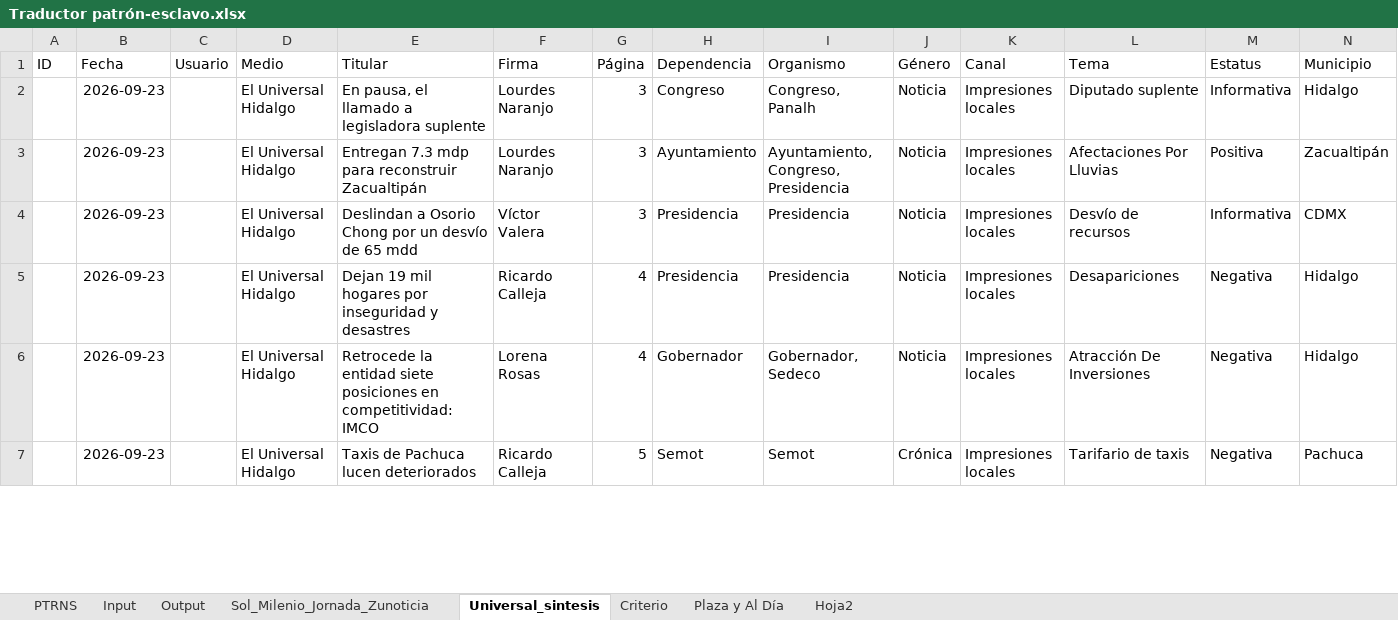
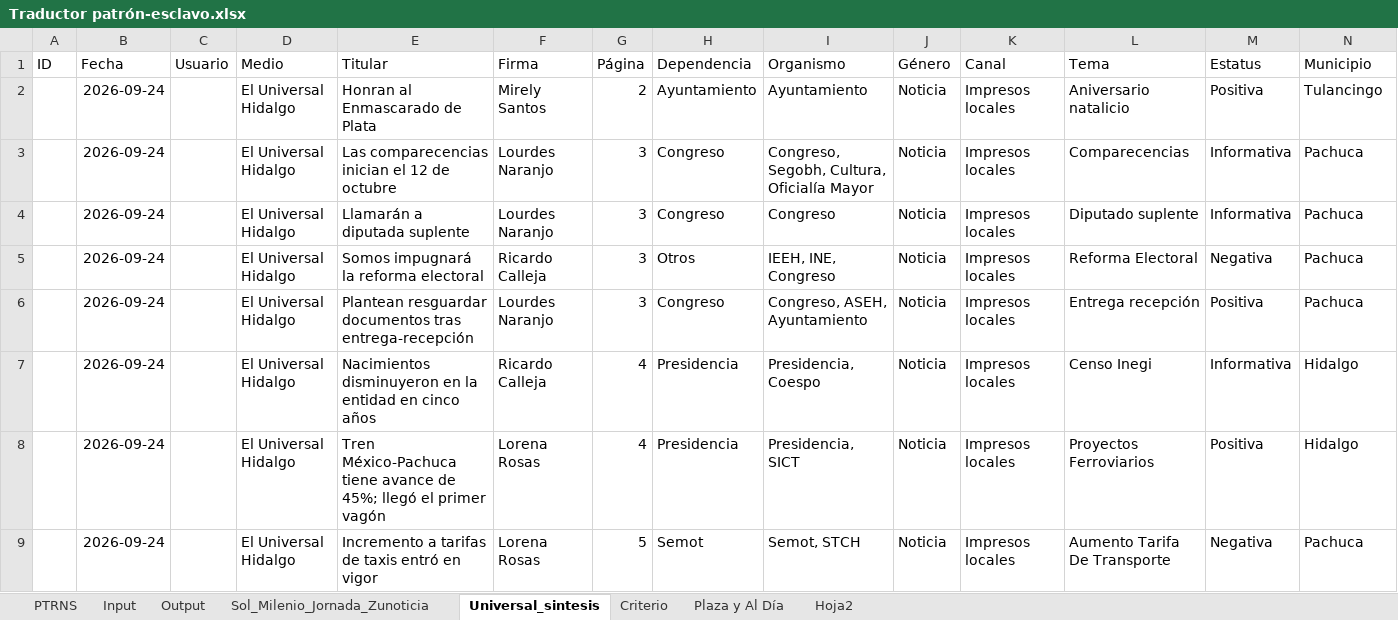
Before and after one commit to thelonious9/capturanotas, an Excel workbook: Traductor patrón-esclavo.xlsx, sheet Universal_sintesis, drawn as a sheet; only a part is shown; values as stored, in another font and other column widths than the file's, no borders; table styles not drawn; removed rows and columns are numbered as before the commit, all else as after; the diff covers the shown part only; the diff names each change by its address in the sheet, - before the commit and + after, or states it on an @@ line.

```diff
--- a/Traductor patrón-esclavo.xlsx (sheet Universal_sintesis)
+++ b/Traductor patrón-esclavo.xlsx (sheet Universal_sintesis)
+row 2:  | 2026-09-24 |  | El Universal Hidalgo | Honran al Enmascarado de Plata | Mirely Santos | 2 | Ayuntamiento | Ayuntamiento | Noticia | Impresos locales | Aniversario natalicio | Positiva | Tulancingo
+row 3:  | 2026-09-24 |  | El Universal Hidalgo | Las comparecencias inician el 12 de octubre | Lourdes Naranjo | 3 | Congreso | Congreso, Segobh, Cultura, Oficialía Mayor | Noticia | Impresos locales | Comparecencias | Informativa | Pachuca
-B4 (Fecha): 2026-09-23
+B4 (Fecha): 2026-09-24
-E4 (Titular): En pausa, el llamado a legisladora suplente
+E4 (Titular): Llamarán a diputada suplente
-I4 (Organismo): Congreso, Panalh
+I4 (Organismo): Congreso
-K4 (Canal): Impresiones locales
+K4 (Canal): Impresos locales
-N4 (Municipio): Hidalgo
+N4 (Municipio): Pachuca
+row 5:  | 2026-09-24 |  | El Universal Hidalgo | Somos impugnará la reforma electoral | Ricardo Calleja | 3 | Otros | IEEH, INE, Congreso | Noticia | Impresos locales | Reforma Electoral | Negativa | Pachuca
-B6 (Fecha): 2026-09-23
+B6 (Fecha): 2026-09-24
-E6 (Titular): Entregan 7.3 mdp para reconstruir Zacualtipán
+E6 (Titular): Plantean resguardar documentos tras entrega-recepción
-H6 (Dependencia): Ayuntamiento
+H6 (Dependencia): Congreso
-I6 (Organismo): Ayuntamiento, Congreso, Presidencia
+I6 (Organismo): Congreso, ASEH, Ayuntamiento
-K6 (Canal): Impresiones locales
+K6 (Canal): Impresos locales
-L6 (Tema): Afectaciones Por Lluvias
+L6 (Tema): Entrega recepción
-N6 (Municipio): Zacualtipán
+N6 (Municipio): Pachuca
-row 4:  | 2026-09-23 |  | El Universal Hidalgo | Deslindan a Osorio Chong por un desvío de 65 mdd | Víctor Valera | 3 | Presidencia | Presidencia | Noticia | Impresiones locales | Desvío de recursos | Informativa | CDMX
-B7:B9 (Fecha): 2026-09-23
+B7:B9 (Fecha): 2026-09-24
-E7 (Titular): Dejan 19 mil hogares por inseguridad y desastres
+E7 (Titular): Nacimientos disminuyeron en la entidad en cinco años
-I7 (Organismo): Presidencia
+I7 (Organismo): Presidencia, Coespo
-K7:K9 (Canal): Impresiones locales
+K7:K9 (Canal): Impresos locales
-L7 (Tema): Desapariciones
+L7 (Tema): Censo Inegi
-M7 (Estatus): Negativa
+M7 (Estatus): Informativa
-E8 (Titular): Retrocede la entidad siete posiciones en competitividad: IMCO
+E8 (Titular): Tren México-Pachuca tiene avance de 45%; llegó el primer vagón
-H8 (Dependencia): Gobernador
+H8 (Dependencia): Presidencia
-I8 (Organismo): Gobernador, Sedeco
+I8 (Organismo): Presidencia, SICT
-L8 (Tema): Atracción De Inversiones
+L8 (Tema): Proyectos Ferroviarios
-M8 (Estatus): Negativa
+M8 (Estatus): Positiva
-E9 (Titular): Taxis de Pachuca lucen deteriorados
+E9 (Titular): Incremento a tarifas de taxis entró en vigor
-F9 (Firma): Ricardo Calleja
+F9 (Firma): Lorena Rosas
-I9 (Organismo): Semot
+I9 (Organismo): Semot, STCH
-J9 (Género): Crónica
+J9 (Género): Noticia
-L9 (Tema): Tarifario de taxis
+L9 (Tema): Aumento Tarifa De Transporte
```
Also changed, not shown: 7 added rows, 6 removed rows and 66 edited cells elsewhere in this sheet, sheet Input, sheet Output, sheet PTRNS, sheet Sol_Milenio_Jornada_Zunoticia, sheet Criterio, sheet Plaza y Al Día, tABLA PARA XML.xlsx, 1 other file.
